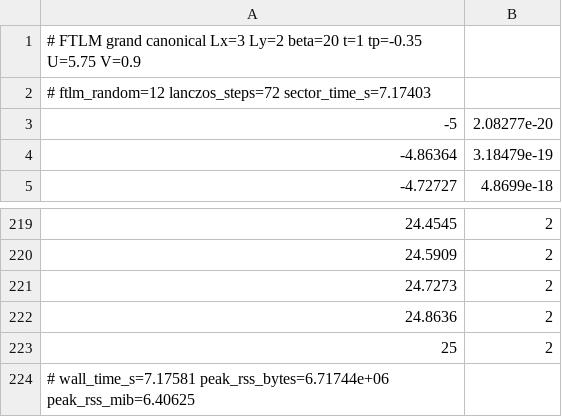
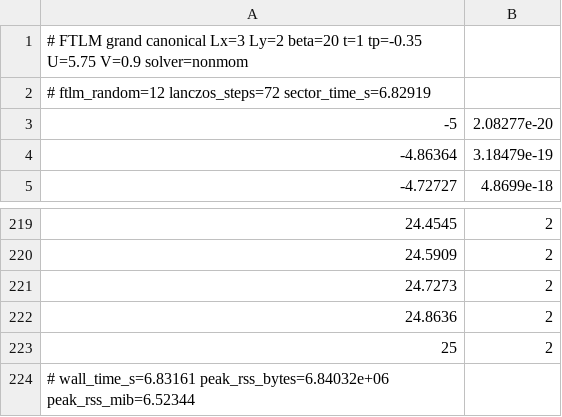
Before and after one commit to PeizhiMai/FTLM_extended_Hubbard, a TSV file: benchmarks/data/n_vs_mu_3x2_beta20_solver_nonmom.tsv (was benchmarks/data/n_vs_mu_3x2_beta20_ftlm_nomom.tsv), drawn as a sheet; only a part is shown, gaps mark what is left out.

```diff
--- a/benchmarks/data/n_vs_mu_3x2_beta20_ftlm_nomom.tsv
+++ b/benchmarks/data/n_vs_mu_3x2_beta20_solver_nonmom.tsv
@@ -1,3 +1,3 @@
-# FTLM grand canonical  Lx=3 Ly=2  beta=20  t=1 tp=-0.35 U=5.75 V=0.9
-# ftlm_random=12 lanczos_steps=72  sector_time_s=7.17403
+# FTLM grand canonical  Lx=3 Ly=2  beta=20  t=1 tp=-0.35 U=5.75 V=0.9  solver=nonmom
+# ftlm_random=12 lanczos_steps=72  sector_time_s=6.82919
 -5	2.08277e-20
@@ -223,2 +223,2 @@
 25	2
-# wall_time_s=7.17581  peak_rss_bytes=6.71744e+06  peak_rss_mib=6.40625
+# wall_time_s=6.83161  peak_rss_bytes=6.84032e+06  peak_rss_mib=6.52344
```
Also changed, not shown: 33 other files.
